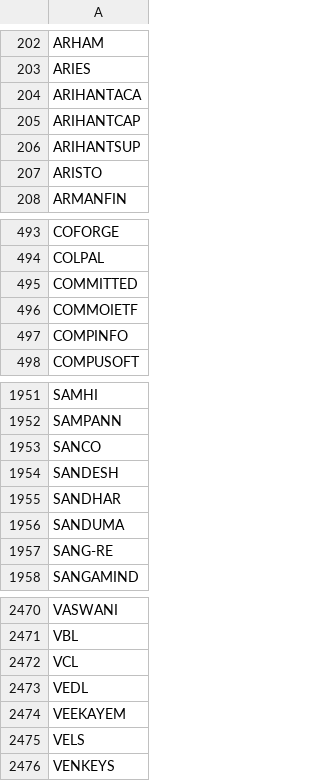
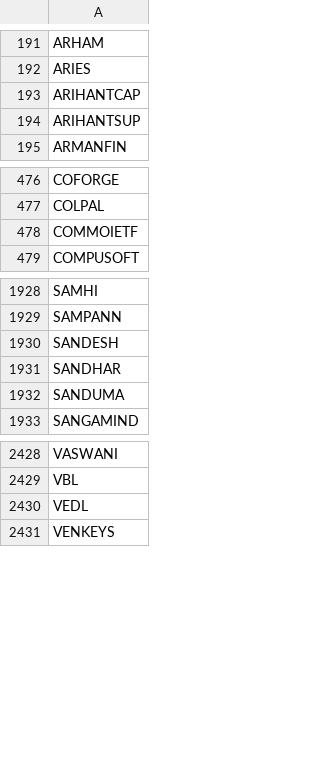
Before and after one commit to nikunjbaheti/NSE-Insider-Trading, a CSV file: Symbols.csv, drawn as a sheet; only a part is shown, gaps mark what is left out; removed rows and columns are numbered as before the commit, all else as after; the diff covers the shown part only; the diff names each change by its address in the sheet, - before the commit and + after, or states it on an @@ line.

```diff
--- a/Symbols.csv
+++ b/Symbols.csv
-row 204: ARIHANTACA
-row 207: ARISTO
-row 495: COMMITTED
-row 497: COMPINFO
-row 1953: SANCO
-row 1957: SANG-RE
-row 2472: VCL
-row 2474: VEEKAYEM
-row 2475: VELS
```
Also changed, not shown: 20 added rows, 59 removed rows and 3 edited cells elsewhere in this file.
